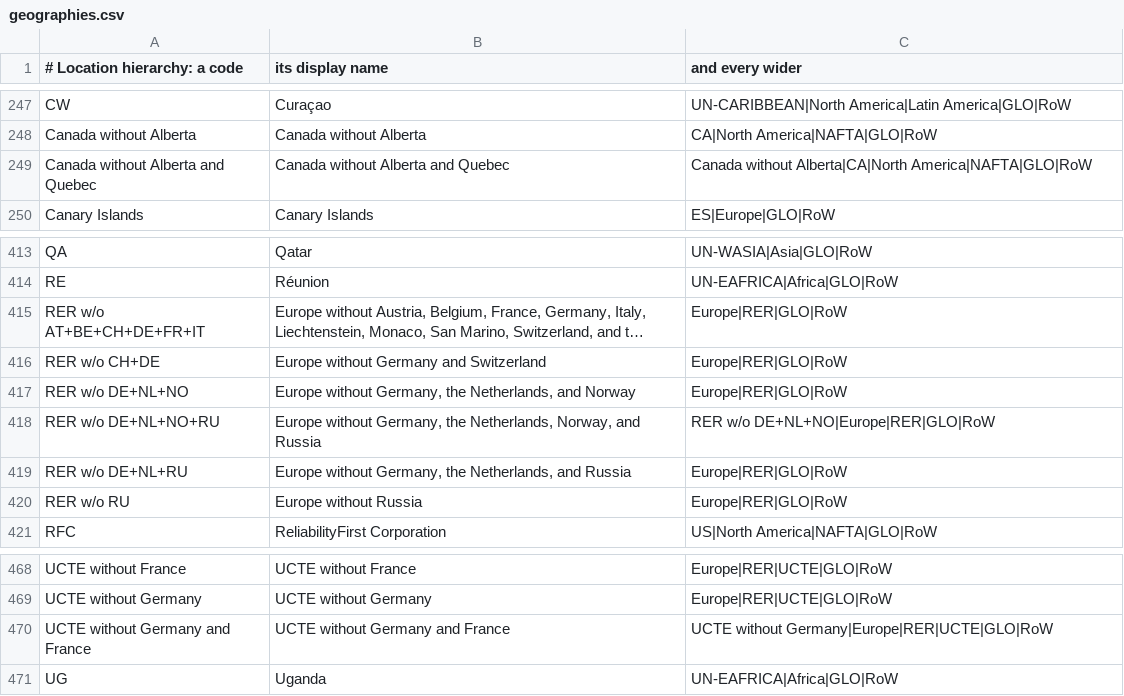
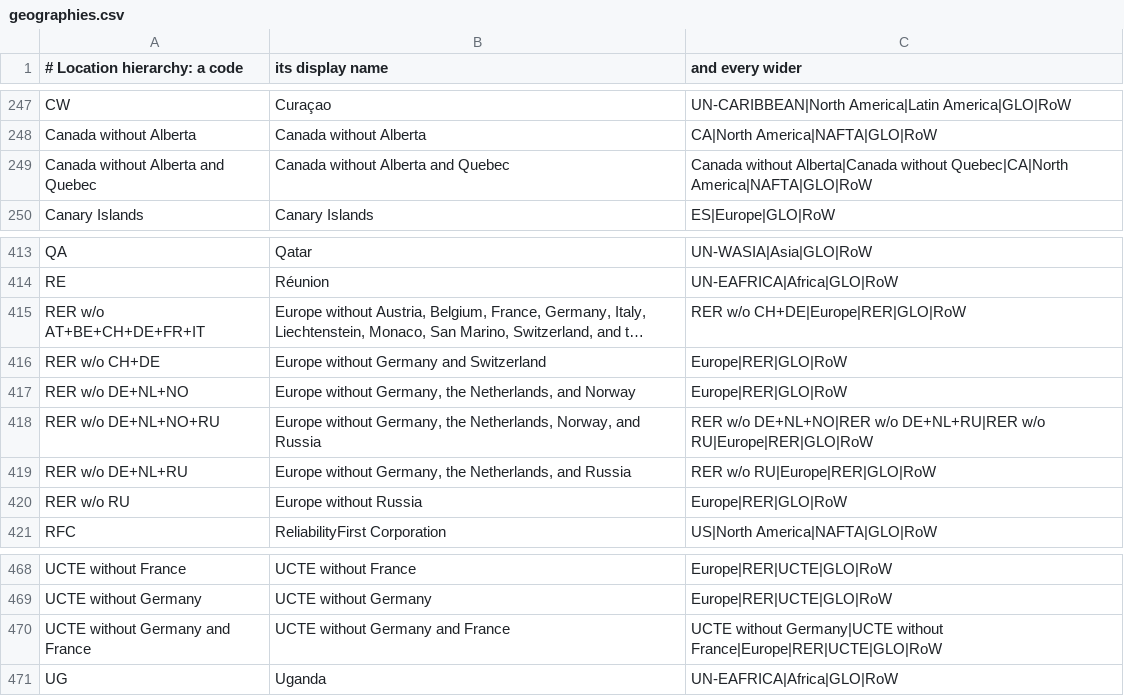
Before and after one commit to ccomb/volca, a CSV file: data/geographies.csv, drawn as a sheet; only a part is shown, gaps mark what is left out; long unchanged cells end in …; the diff names each change by its address in the sheet, - before the commit and + after, or states it on an @@ line.

Commit message:
Close the exclusion regions against every region that contains them
A region defined by leaving places out sits inside every region of the same
base that leaves out fewer of them, and the table named only one of them where
there were two. A dataset in "UCTE without Germany and France" answered for
"UCTE without Germany" and not for "UCTE without France", though both contain
it; "RER w/o DE+NL+NO+RU" named one of its three. Six edges, each one the same
mechanical reading: same base, and what the wider region leaves out is a subset
of what the narrower one does.

The exact= parameter still described the geography half as a prefix search,
which this branch is what stops it being.

```diff
--- a/data/geographies.csv
+++ b/data/geographies.csv
-C249 (and every wider): Canada without Alberta|CA|North America|NAFTA|GLO|RoW
+C249 (and every wider): Canada without Alberta|Canada without Quebec|CA|North America|NAFTA|GLO|RoW
-C415 (and every wider): Europe|RER|GLO|RoW
+C415 (and every wider): RER w/o CH+DE|Europe|RER|GLO|RoW
-C418 (and every wider): RER w/o DE+NL+NO|Europe|RER|GLO|RoW
+C418 (and every wider): RER w/o DE+NL+NO|RER w/o DE+NL+RU|RER w/o RU|Europe|RER|GLO|RoW
-C419 (and every wider): Europe|RER|GLO|RoW
+C419 (and every wider): RER w/o RU|Europe|RER|GLO|RoW
-C470 (and every wider): UCTE without Germany|Europe|RER|UCTE|GLO|RoW
+C470 (and every wider): UCTE without Germany|UCTE without France|Europe|RER|UCTE|GLO|RoW
```
Also changed, not shown: 1 other file.
